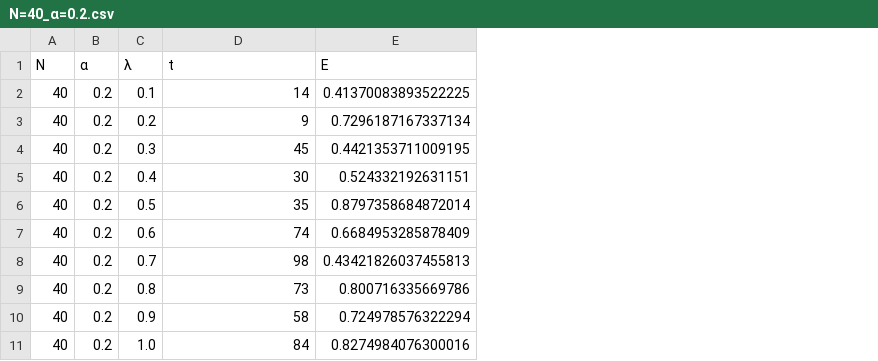
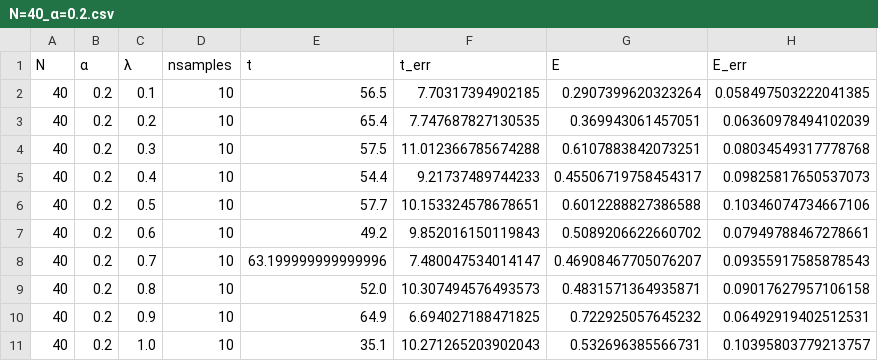
Before and after one commit to CarloLucibello/ScienceProjectTemplate.jl, a CSV file: data/raw/gradient_descent/N=40_α=0.2.csv, drawn as a sheet; addresses are those after the commit; the diff names each change by its address in the sheet, - before the commit and + after, or states it on an @@ line.

Commit message:
cleanup

```diff
--- a/data/raw/gradient_descent/N=40_α=0.2.csv
+++ b/data/raw/gradient_descent/N=40_α=0.2.csv
+column D (nsamples), rows 2-11: all 10
+column F (t_err), rows 2-11: 7.70317394902185 | 7.747687827130535 | 11.012366785674288 | 9.21737489744233 | 10.153324578678651 | 9.852016150119843 | 7.480047534014147 | 10.307494576493573 | 6.694027188471825 | 10.271265203902043
+column H (E_err), rows 2-11: 0.058497503222041385 | 0.06360978494102039 | 0.08034549317778768 | 0.09825817650537073 | 0.10346074734667106 | 0.07949788467278661 | 0.09355917585878543 | 0.09017627957106158 | 0.06492919402512531 | 0.10395803779213757
-E2 (t): 14
+E2 (t): 56.5
-G2 (E): 0.41370083893522225
+G2 (E): 0.2907399620323264
-E3 (t): 9
+E3 (t): 65.4
-G3 (E): 0.7296187167337134
+G3 (E): 0.369943061457051
-E4 (t): 45
+E4 (t): 57.5
-G4 (E): 0.4421353711009195
+G4 (E): 0.6107883842073251
-E5 (t): 30
+E5 (t): 54.4
-G5 (E): 0.524332192631151
+G5 (E): 0.45506719758454317
-E6 (t): 35
+E6 (t): 57.7
-G6 (E): 0.8797358684872014
+G6 (E): 0.6012288827386588
-E7 (t): 74
+E7 (t): 49.2
-G7 (E): 0.6684953285878409
+G7 (E): 0.5089206622660702
-E8 (t): 98
+E8 (t): 63.199999999999996
-G8 (E): 0.43421826037455813
+G8 (E): 0.46908467705076207
-E9 (t): 73
+E9 (t): 52.0
-G9 (E): 0.800716335669786
+G9 (E): 0.4831571364935871
-E10 (t): 58
+E10 (t): 64.9
-G10 (E): 0.724978576322294
+G10 (E): 0.722925057645232
-E11 (t): 84
+E11 (t): 35.1
-G11 (E): 0.8274984076300016
+G11 (E): 0.532696385566731
```
